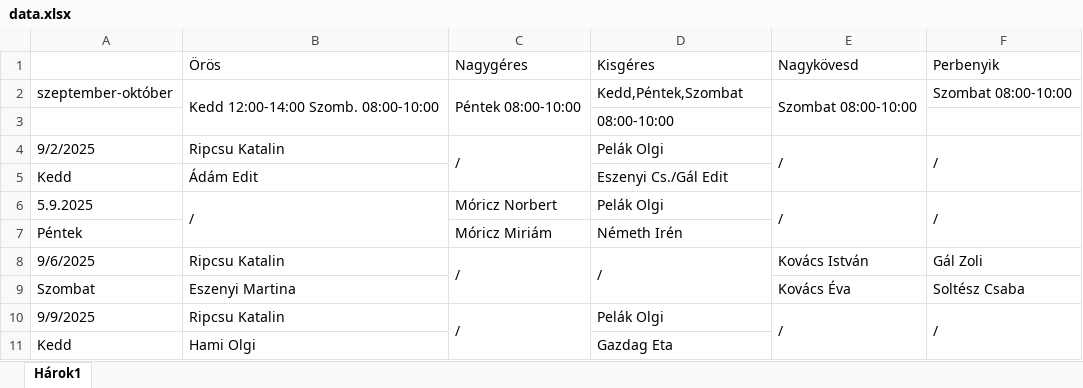
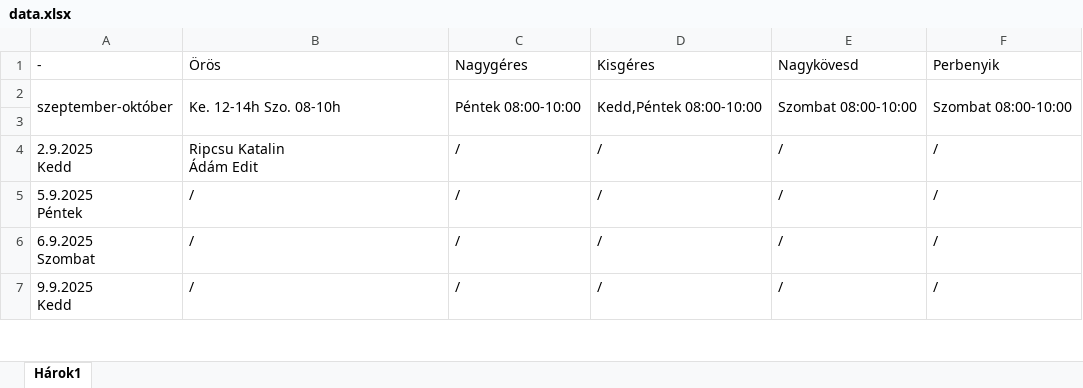
Before and after one commit to Ferlaty/alvanyos-szolgalat-app, an Excel workbook: data.xlsx, sheet Hárok1, drawn as a sheet; only a part is shown; values as stored, in another font and other column widths than the file's, no cell formats; removed rows and columns are numbered as before the commit, all else as after; ↵ is a line break in a cell; the diff covers the shown part only; the diff names each change by its address in the sheet, - before the commit and + after, or states it on an @@ line.

Commit message:
Add files via upload

```diff
--- a/data.xlsx (sheet Hárok1)
+++ b/data.xlsx (sheet Hárok1)
-A1: (empty)
+A1: -
+A2:A3 merged
-B2 (Örös): Kedd 12:00-14:00 Szomb. 08:00-10:00
+B2 (Örös): Ke. 12-14h Szo. 08-10h
-D2 (Kisgéres): Kedd,Péntek,Szombat
+D2 (Kisgéres): Kedd,Péntek 08:00-10:00
+D2:D3 merged
+F2:F3 merged
-D3 (Kisgéres): 08:00-10:00
+D3 (Kisgéres): (empty)
-A4 (-): 9/2/2025
+A4 (-): 2.9.2025 ↵ Kedd
-B4 (Örös): Ripcsu Katalin
+B4 (Örös): Ripcsu Katalin ↵ Ádám Edit
-C4:C5 merged
-D4 (Kisgéres): Pelák Olgi
+D4 (Kisgéres): /
-E4:E5 merged
-F4:F5 merged
-row 5: Kedd | Ádám Edit |  | Eszenyi Cs./Gál Edit
-A5 (-): 5.9.2025
+A5 (-): 5.9.2025 ↵ Péntek
-B6:B7 merged
-C5 (Nagygéres): Móricz Norbert
+C5 (Nagygéres): /
-D5 (Kisgéres): Pelák Olgi
+D5 (Kisgéres): /
-E6:E7 merged
-F6:F7 merged
-row 7: Péntek |  | Móricz Miriám | Németh Irén
-row 8: 9/6/2025 | Ripcsu Katalin | / | / | Kovács István | Gál Zoli
-row 9: Szombat | Eszenyi Martina |  |  | Kovács Éva | Soltész Csaba
+row 6: 6.9.2025 ↵ Szombat | / | / | / | / | /
-A7 (-): 9/9/2025
+A7 (-): 9.9.2025 ↵ Kedd
-B7 (Örös): Ripcsu Katalin
+B7 (Örös): /
-C10:C11 merged
-D7 (Kisgéres): Pelák Olgi
+D7 (Kisgéres): /
-E10:E11 merged
-F10:F11 merged
-row 11: Kedd | Hami Olgi |  | Gazdag Eta
```
Also changed, not shown: 3 added rows, 25 removed rows, 45 edited cells and merged cells elsewhere in this sheet, cell formats.
